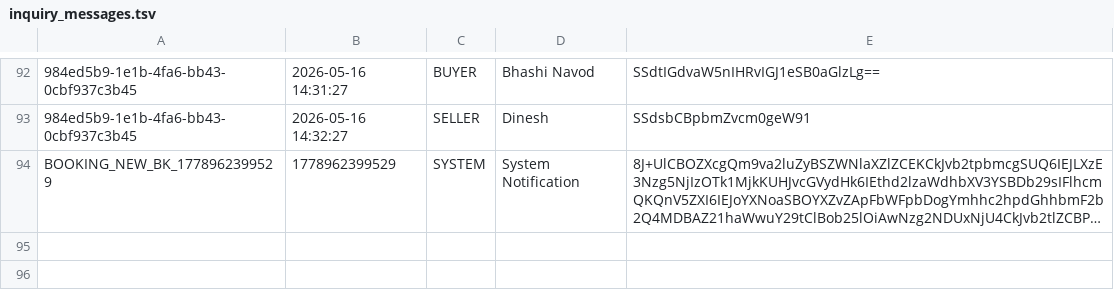
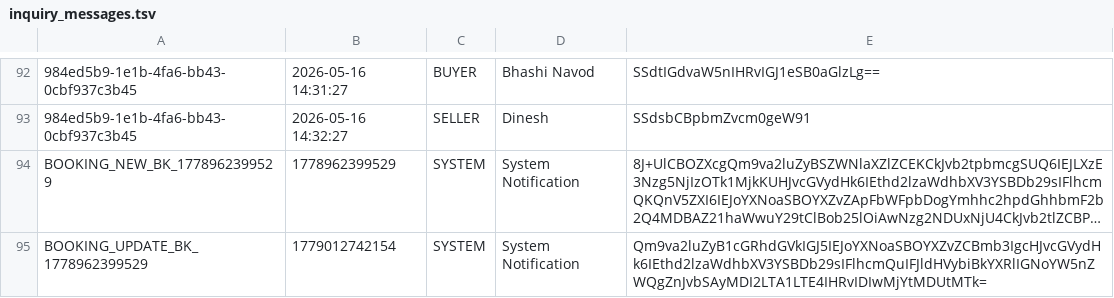
Before and after one commit to it25103799/Real-Estate-Property-Portal-G32, a TSV file: src/main/webapp/WEB-INF/inquiry_messages.tsv, drawn as a sheet; only a part is shown, gaps mark what is left out; long unchanged cells end in …; the diff names each change by its address in the sheet, - before the commit and + after, or states it on an @@ line.

```diff
--- a/src/main/webapp/WEB-INF/inquiry_messages.tsv
+++ b/src/main/webapp/WEB-INF/inquiry_messages.tsv
+row 95: BOOKING_UPDATE_BK_1778962399529 | 1779012742154 | SYSTEM | System Notification | Qm9va2luZyB1cGRhdGVkIGJ5IEJoYXNoaSBOYXZvZCBmb3IgcHJvcGVydHk6IEthd2lzaWdhbXV3YSBDb29sIFlhcmQuIFJldHVybiBkYXRlIGNoYW5nZWQgZnJvbSAyMDI2LTA1LTE4IHRvIDIwMjYtMDUtMTk=
```
Also changed, not shown: src/main/webapp/WEB-INF/inquiry_threads.tsv, 6 other files.
